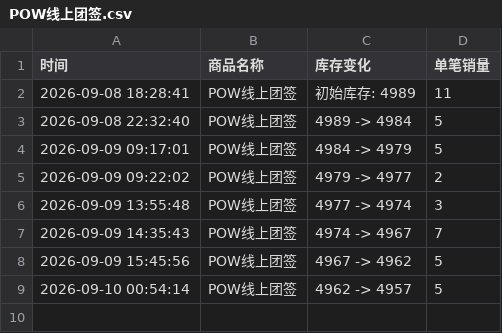
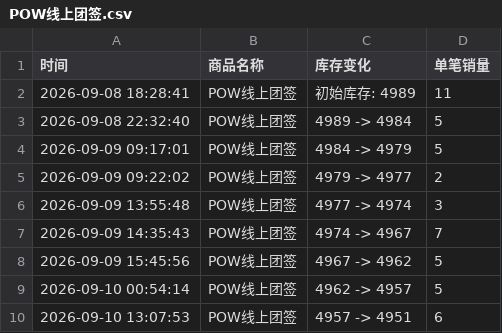
Before and after one commit to Juineii/pow_md0910, a CSV file: POW线上团签.csv, drawn as a sheet; the diff names each change by its address in the sheet, - before the commit and + after, or states it on an @@ line.

Commit message:
自动更新数据 2026-09-10 13:08:41

```diff
--- a/POW线上团签.csv
+++ b/POW线上团签.csv
+row 10: 2026-09-10 13:07:53 | POW线上团签 | 4957 -> 4951 | 6
```
